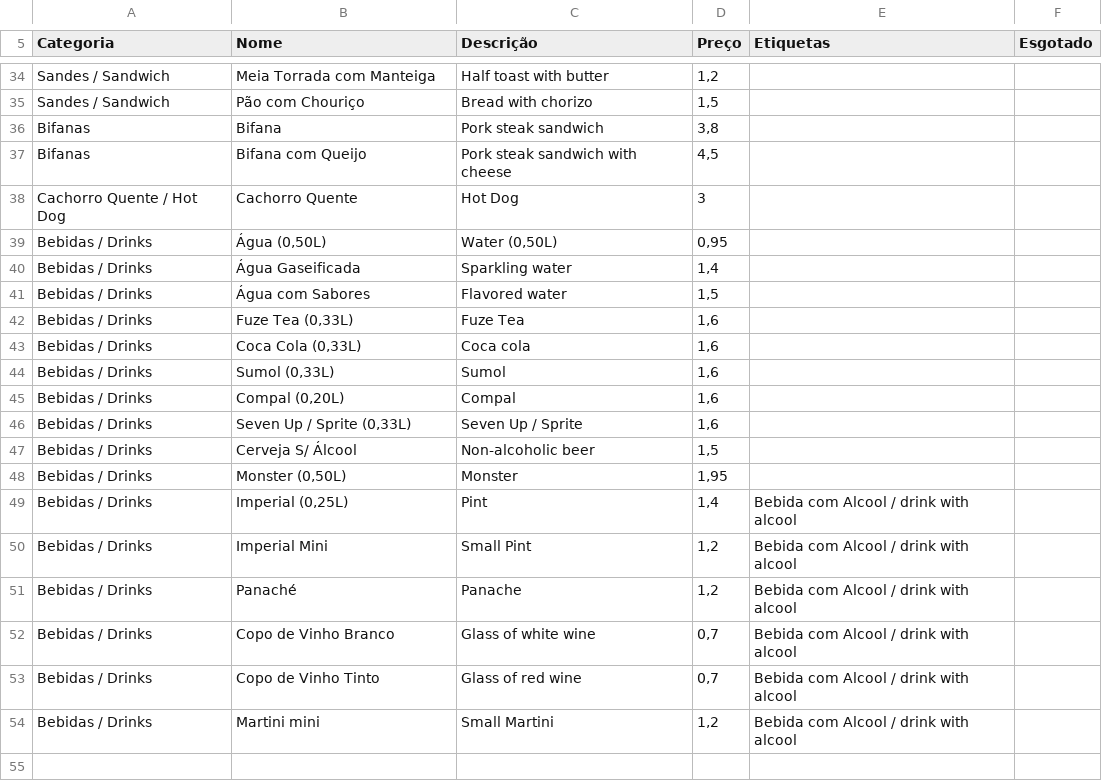
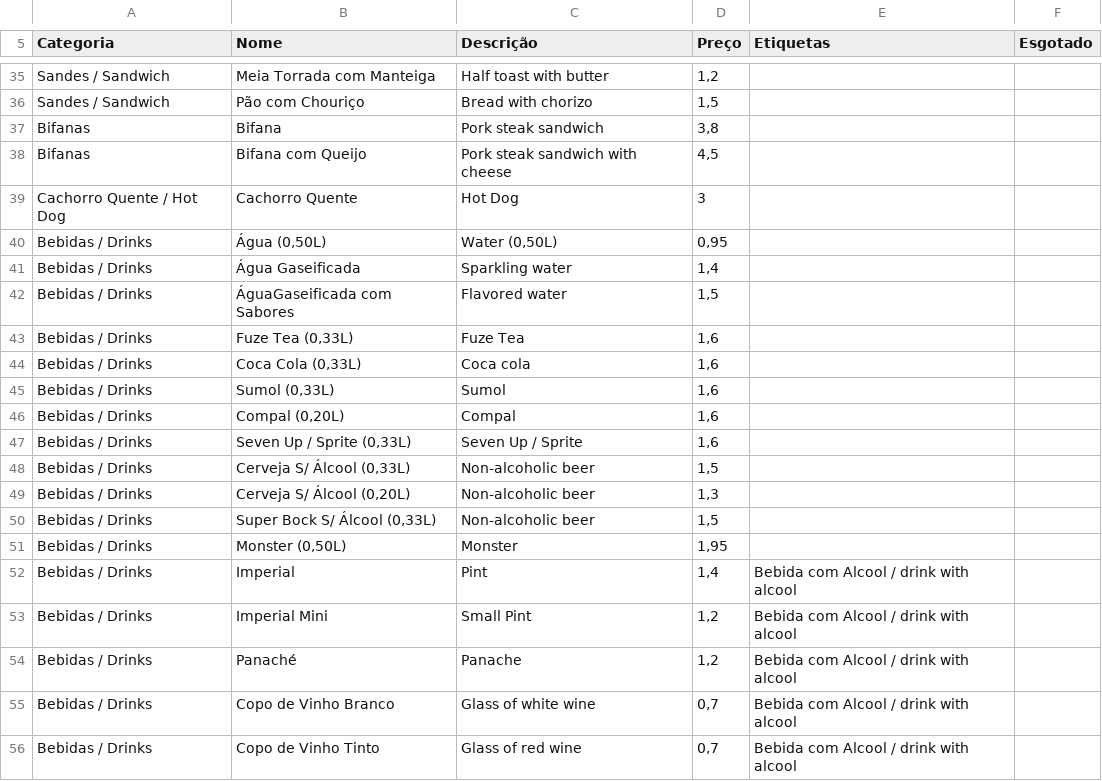
Before and after one commit to Rbrito80/menu, a CSV file: ponto513/menu.csv, drawn as a sheet; only a part is shown, gaps mark what is left out; the shorter side is filled out with more unchanged rows; the diff covers the shown part only.

```diff
--- a/ponto513/menu.csv
+++ b/ponto513/menu.csv
@@ -40,3 +41,3 @@ Bebidas / Drinks;Água (0,50L);Water (0,50L);0,95;;
 Bebidas / Drinks;Água Gaseificada;Sparkling water ;1,4;;
-Bebidas / Drinks;Água com Sabores;Flavored water;1,5;;
+Bebidas / Drinks;ÁguaGaseificada com Sabores;Flavored water;1,5;;
 Bebidas / Drinks;Fuze Tea (0,33L);Fuze Tea;1,6;;
@@ -46,5 +47,7 @@ Bebidas / Drinks;Compal (0,20L);Compal;1,6;;
 Bebidas / Drinks;Seven Up / Sprite (0,33L);Seven Up / Sprite;1,6;;
-Bebidas / Drinks;Cerveja S/ Álcool;Non-alcoholic beer;1,5;;
+Bebidas / Drinks;Cerveja S/ Álcool (0,33L);Non-alcoholic beer;1,5;;
+Bebidas / Drinks;Cerveja S/ Álcool (0,20L);Non-alcoholic beer;1,3;;
+Bebidas / Drinks;Super Bock S/ Álcool (0,33L);Non-alcoholic beer;1,5;;
 Bebidas / Drinks;Monster (0,50L);Monster;1,95;;
-Bebidas / Drinks;Imperial (0,25L);Pint;1,4;Bebida com Alcool / drink with alcool;
+Bebidas / Drinks;Imperial ;Pint;1,4;Bebida com Alcool / drink with alcool;
 Bebidas / Drinks;Imperial Mini ;Small Pint;1,2;Bebida com Alcool / drink with alcool;
```
Also changed, not shown: 9 added rows, 4 removed rows and 2 edited cells elsewhere in this file.
